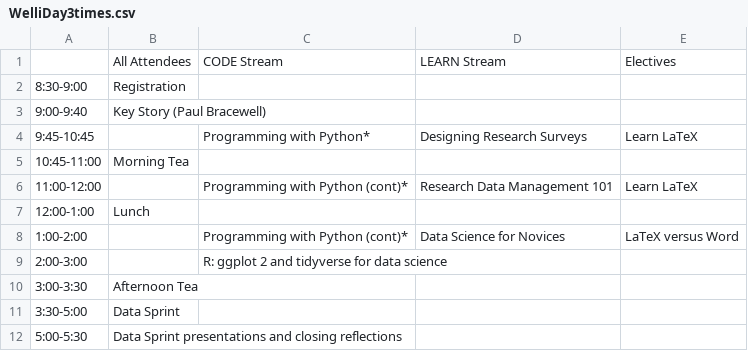
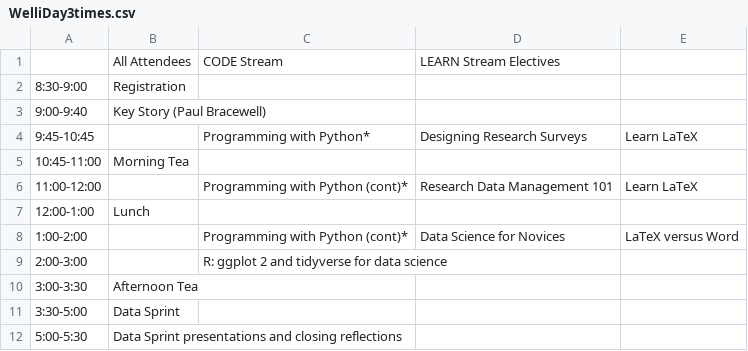
Before and after one commit to matty-plumski/resbaz2018, a CSV file: wellington/WelliDay3times.csv, drawn as a sheet.

```diff
--- a/wellington/WelliDay3times.csv
+++ b/wellington/WelliDay3times.csv
@@ -1,2 +1,2 @@
-,All Attendees ,CODE Stream,LEARN    Stream ,Electives
+,All Attendees ,CODE Stream,LEARN    Stream Electives,
 8:30-9:00,Registration,,,
```
Also changed, not shown: wellington/WelliDay2times.csv, 1 other file.
